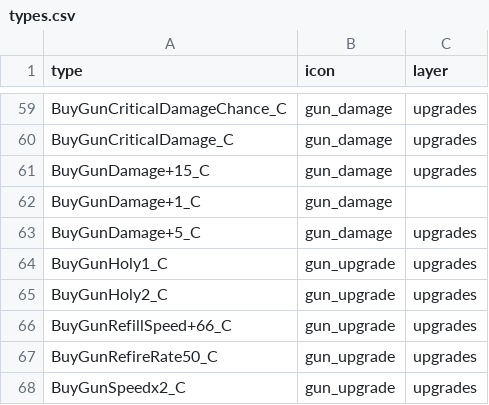
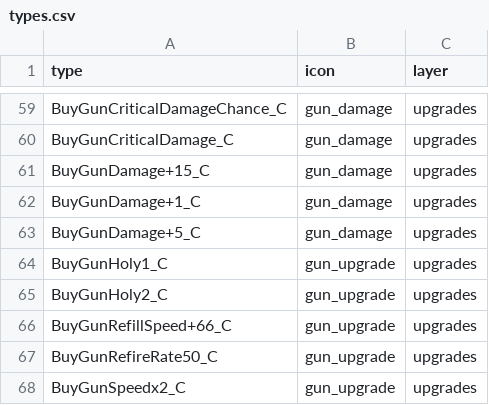
Before and after one commit to joric/supraland, a CSV file: data/types.csv, drawn as a sheet; only a part is shown, gaps mark what is left out.

Commit message:
updated files

```diff
--- a/data/types.csv
+++ b/data/types.csv
@@ -61,3 +61,3 @@ BuyGunCriticalDamage_C,gun_damage,upgrades
 BuyGunDamage+15_C,gun_damage,upgrades
-BuyGunDamage+1_C,gun_damage,
+BuyGunDamage+1_C,gun_damage,upgrades
 BuyGunDamage+5_C,gun_damage,upgrades
```
